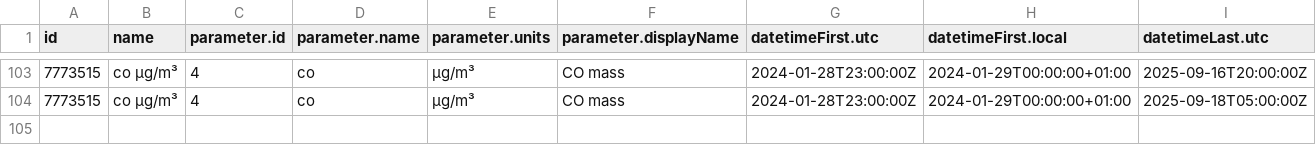
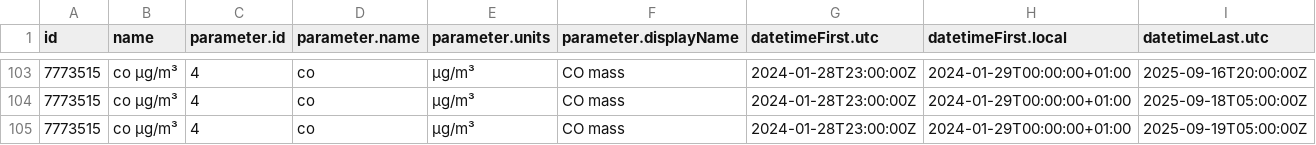
Before and after one commit to vncgabriel/practica08-airquality, a CSV file: data/air_data.csv, drawn as a sheet; only a part is shown, gaps mark what is left out; rows hold the shown columns only; the diff names each change by its address in the sheet, - before the commit and + after, or states it on an @@ line.

Commit message:
Updating Data

```diff
--- a/data/air_data.csv
+++ b/data/air_data.csv
+row 105: 7773515 | co µg/m³ | 4 | co | µg/m³ | CO mass | 2024-01-28T23:00:00Z | 2024-01-29T00:00:00+01:00 | 2025-09-19T05:00:00Z
```
